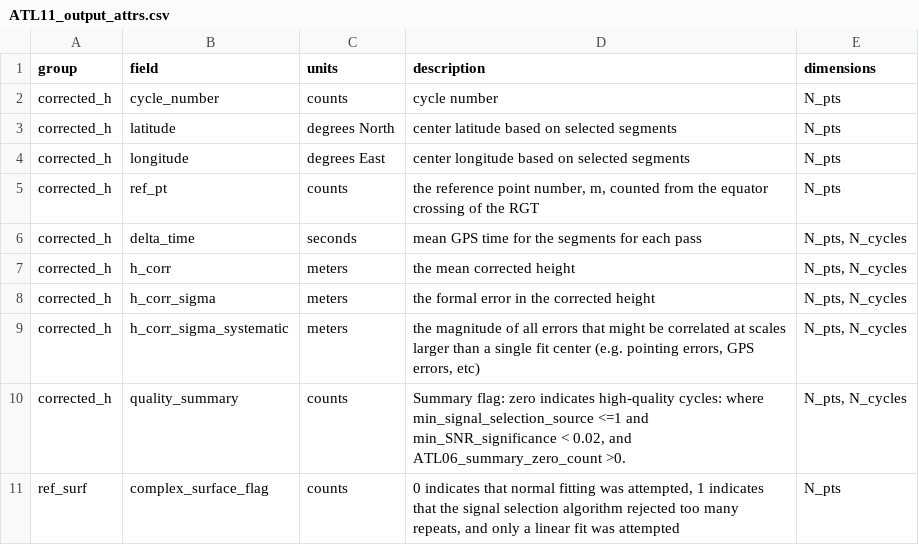
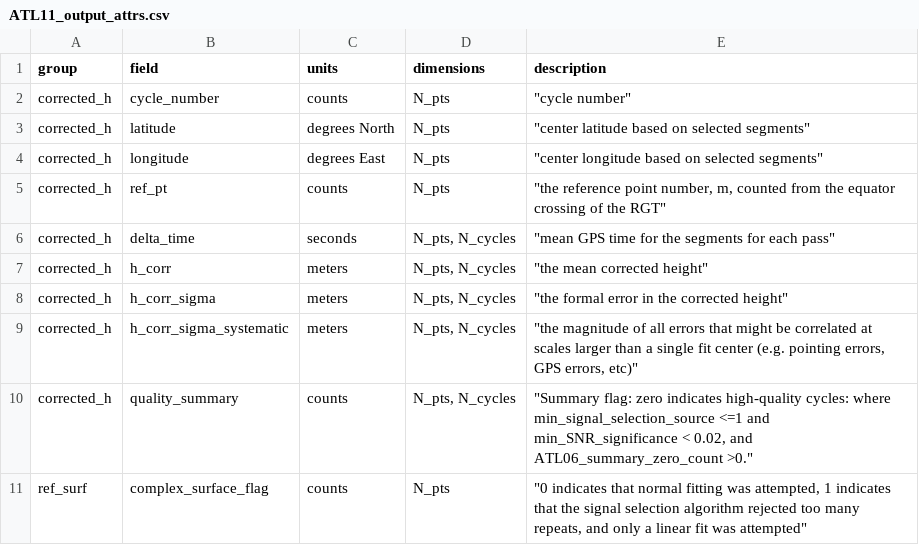
Before and after one commit to suzanne64/ATL11, a CSV file: ATL11_output_attrs.csv, drawn as a sheet; only a part is shown; removed rows and columns are numbered as before the commit, all else as after; the diff names each change by its address in the sheet, - before the commit and + after, or states it on an @@ line.

Commit message:
added descriptions, new variable cycle_number

```diff
--- a/ATL11_output_attrs.csv
+++ b/ATL11_output_attrs.csv
-column D (description), rows 2-11: cycle number | center latitude based on selected segments | center longitude based on selected segments | the reference point number, m, counted from the equator crossing of the RGT | mean GPS time for the segments for each pass | the mean corrected height | the formal error in the corrected height | the magnitude of all errors that might be correlated at scales larger than a single fit center (e.g. pointing errors, GPS errors, etc) | Summary flag: zero indicates high-quality cycles: where min_signal_selection_source <=1 and min_SNR_significance < 0.02, and ATL06_summary_zero_count >0. | 0 indicates that normal fitting was attempted, 1 indicates that the signal selection algorithm rejected too many repeats, and only a linear fit was attempted
+column E (description), rows 2-11: "cycle number" | "center latitude based on selected segments" | "center longitude based on selected segments" | "the reference point number, m, counted from the equator crossing of the RGT" | "mean GPS time for the segments for each pass" | "the mean corrected height" | "the formal error in the corrected height" | "the magnitude of all errors that might be correlated at scales larger than a single fit center (e.g. pointing errors, GPS errors, etc)" | "Summary flag: zero indicates high-quality cycles: where min_signal_selection_source <=1 and min_SNR_significance < 0.02, and ATL06_summary_zero_count >0." | "0 indicates that normal fitting was attempted, 1 indicates that the signal selection algorithm rejected too many repeats, and only a linear fit was attempted"
```
